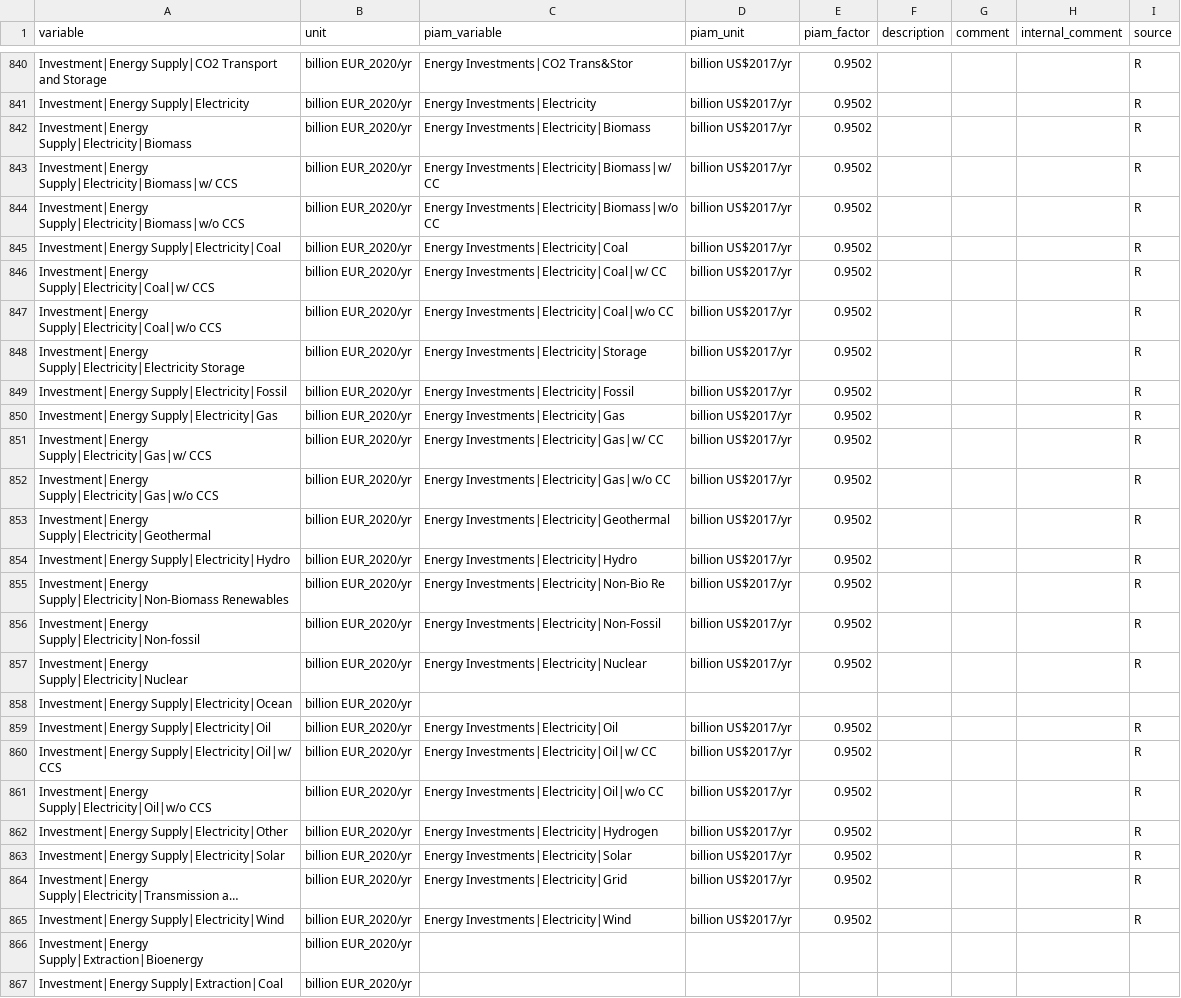
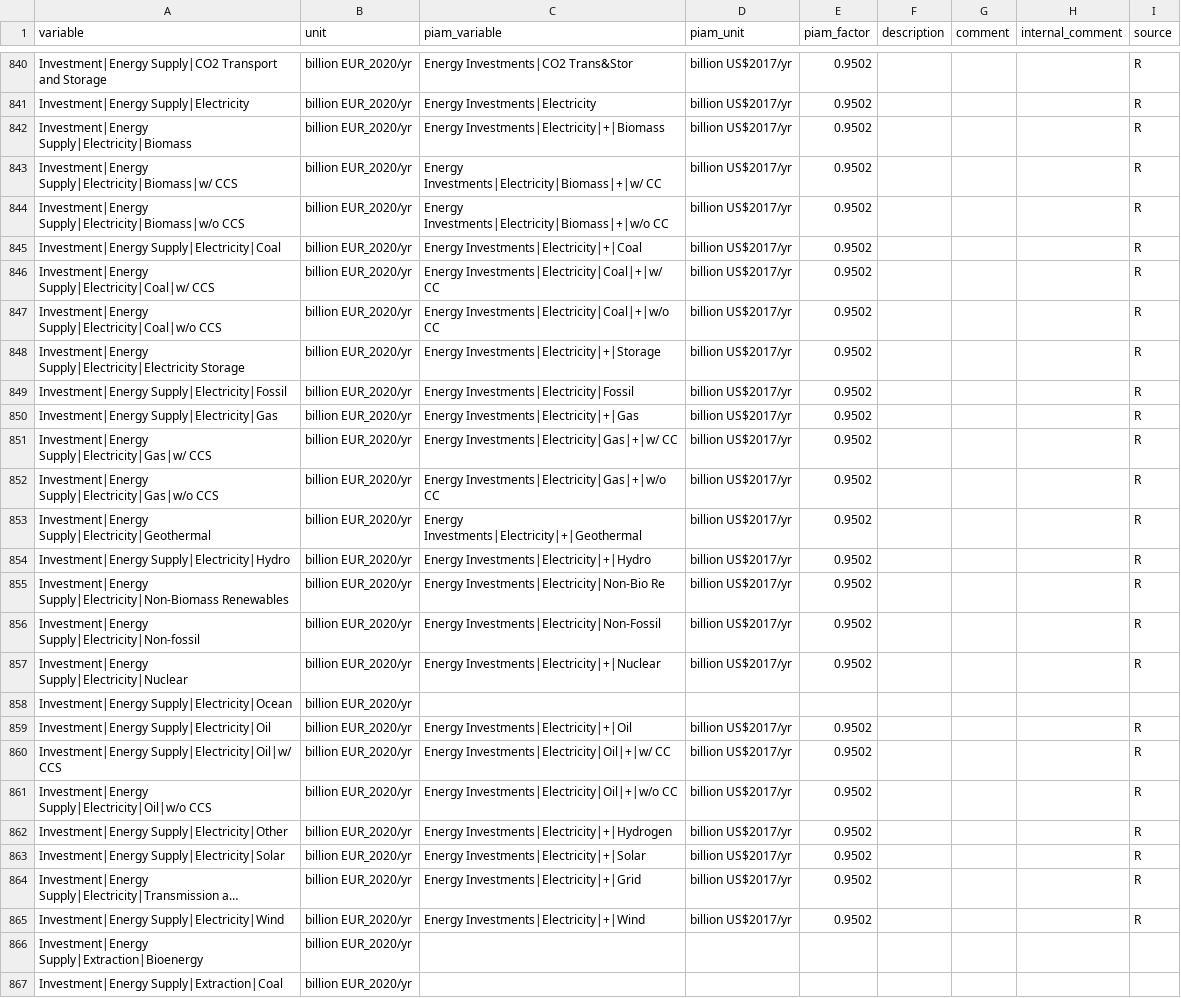
Before and after one commit to tonnrueter/piamInterfaces, a CSV file: inst/mappings/mapping_ESABCC.csv, drawn as a sheet; only a part is shown, gaps mark what is left out; long unchanged cells end in …; the diff covers the shown part only; the diff names each change by its address in the sheet, - before the commit and + after, or states it on an @@ line.

```diff
--- a/inst/mappings/mapping_ESABCC.csv
+++ b/inst/mappings/mapping_ESABCC.csv
-C842 (piam_variable): Energy Investments|Electricity|Biomass
+C842 (piam_variable): Energy Investments|Electricity|+|Biomass
-C843 (piam_variable): Energy Investments|Electricity|Biomass|w/ CC
+C843 (piam_variable): Energy Investments|Electricity|Biomass|+|w/ CC
-C844 (piam_variable): Energy Investments|Electricity|Biomass|w/o CC
+C844 (piam_variable): Energy Investments|Electricity|Biomass|+|w/o CC
-C845 (piam_variable): Energy Investments|Electricity|Coal
+C845 (piam_variable): Energy Investments|Electricity|+|Coal
-C846 (piam_variable): Energy Investments|Electricity|Coal|w/ CC
+C846 (piam_variable): Energy Investments|Electricity|Coal|+|w/ CC
-C847 (piam_variable): Energy Investments|Electricity|Coal|w/o CC
+C847 (piam_variable): Energy Investments|Electricity|Coal|+|w/o CC
-C848 (piam_variable): Energy Investments|Electricity|Storage
+C848 (piam_variable): Energy Investments|Electricity|+|Storage
-C850 (piam_variable): Energy Investments|Electricity|Gas
+C850 (piam_variable): Energy Investments|Electricity|+|Gas
-C851 (piam_variable): Energy Investments|Electricity|Gas|w/ CC
+C851 (piam_variable): Energy Investments|Electricity|Gas|+|w/ CC
-C852 (piam_variable): Energy Investments|Electricity|Gas|w/o CC
+C852 (piam_variable): Energy Investments|Electricity|Gas|+|w/o CC
-C853 (piam_variable): Energy Investments|Electricity|Geothermal
+C853 (piam_variable): Energy Investments|Electricity|+|Geothermal
-C854 (piam_variable): Energy Investments|Electricity|Hydro
+C854 (piam_variable): Energy Investments|Electricity|+|Hydro
-C857 (piam_variable): Energy Investments|Electricity|Nuclear
+C857 (piam_variable): Energy Investments|Electricity|+|Nuclear
-C859 (piam_variable): Energy Investments|Electricity|Oil
+C859 (piam_variable): Energy Investments|Electricity|+|Oil
-C860 (piam_variable): Energy Investments|Electricity|Oil|w/ CC
+C860 (piam_variable): Energy Investments|Electricity|Oil|+|w/ CC
-C861 (piam_variable): Energy Investments|Electricity|Oil|w/o CC
+C861 (piam_variable): Energy Investments|Electricity|Oil|+|w/o CC
-C862 (piam_variable): Energy Investments|Electricity|Hydrogen
+C862 (piam_variable): Energy Investments|Electricity|+|Hydrogen
-C863 (piam_variable): Energy Investments|Electricity|Solar
+C863 (piam_variable): Energy Investments|Electricity|+|Solar
-C864 (piam_variable): Energy Investments|Electricity|Grid
+C864 (piam_variable): Energy Investments|Electricity|+|Grid
-C865 (piam_variable): Energy Investments|Electricity|Wind
+C865 (piam_variable): Energy Investments|Electricity|+|Wind
```
Also changed, not shown: 12 edited cells elsewhere in this file, inst/mappings/mapping_AR6.csv, inst/mappings/mapping_AR6_NGFS.csv, 3 other files.
